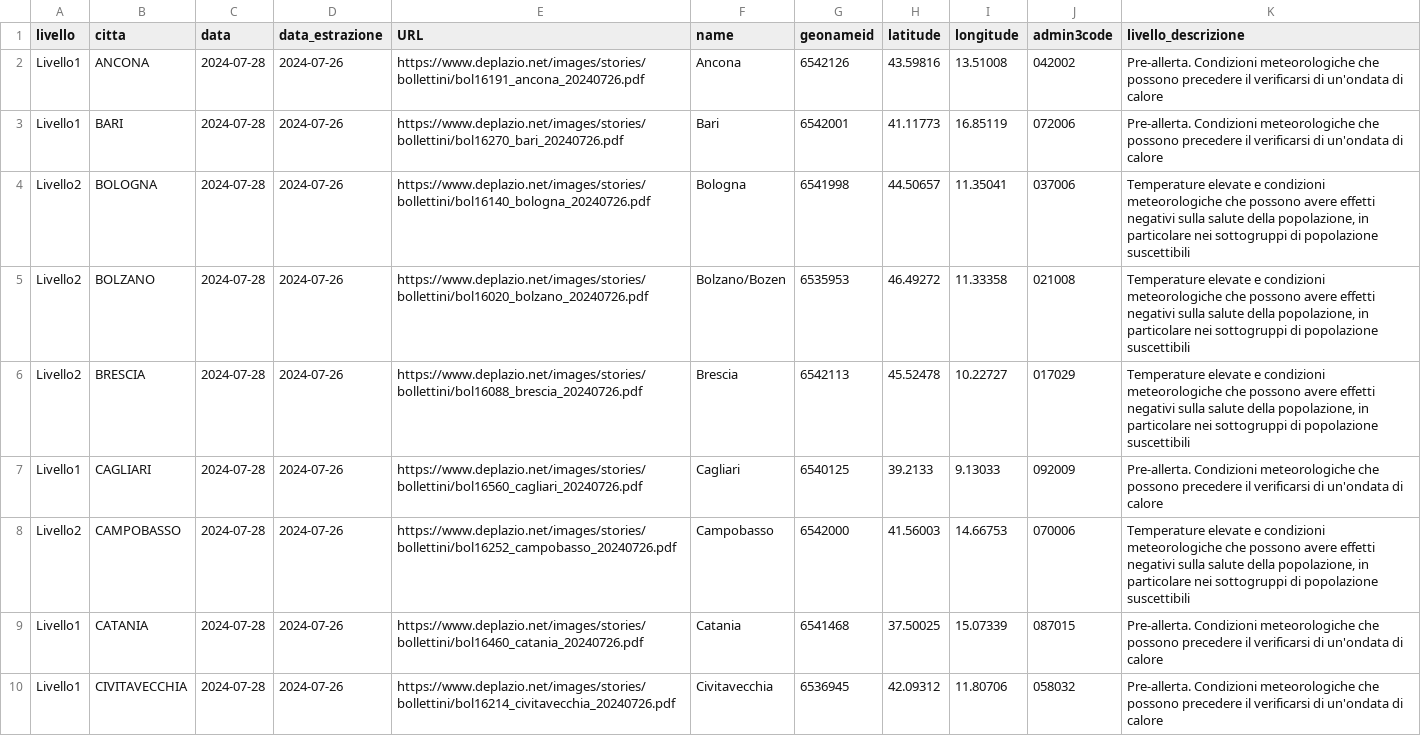
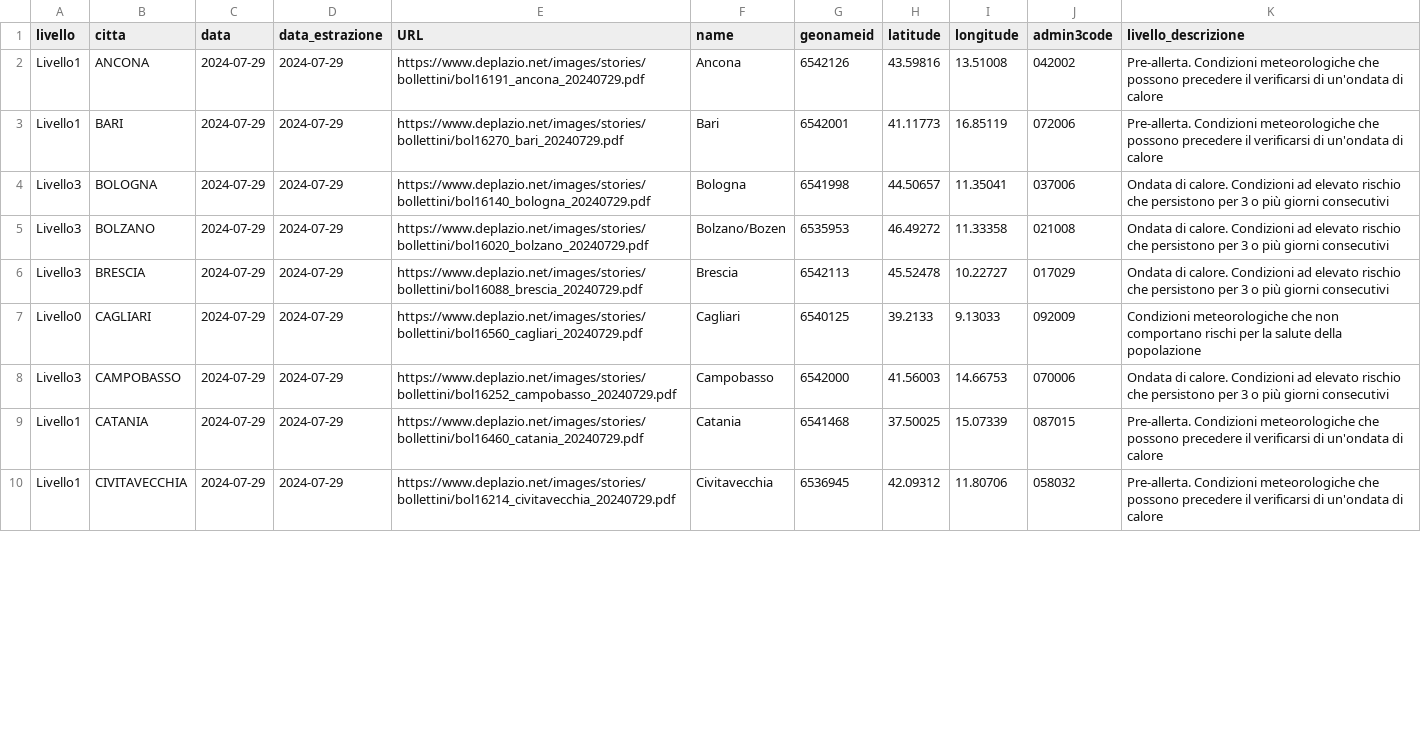
Before and after one commit to ondata/ondate-calore, a CSV file: data/ondate-calore_oggi.csv, drawn as a sheet; only a part is shown; the diff covers the shown part only.

```diff
--- a/data/ondate-calore_oggi.csv
+++ b/data/ondate-calore_oggi.csv
@@ -1,10 +1,10 @@
 livello,citta,data,data_estrazione,URL,name,geonameid,latitude,longitude,admin3code,livello_descrizione
-Livello1,ANCONA,2024-07-28,2024-07-26,https://www.deplazio.net/images/stories/bollettini/bol16191_ancona_20240726.pdf,Ancona,6542126,43.59816,13.51008,042002,Pre-allerta. Condizioni meteorologiche che possono precedere il verificarsi di un'ondata di calore
-Livello1,BARI,2024-07-28,2024-07-26,https://www.deplazio.net/images/stories/bollettini/bol16270_bari_20240726.pdf,Bari,6542001,41.11773,16.85119,072006,Pre-allerta. Condizioni meteorologiche che possono precedere il verificarsi di un'ondata di calore
-Livello2,BOLOGNA,2024-07-28,2024-07-26,https://www.deplazio.net/images/stories/bollettini/bol16140_bologna_20240726.pdf,Bologna,6541998,44.50657,11.35041,037006,"Temperature elevate e condizioni meteorologiche che possono avere effetti negativi sulla salute della popolazione, in particolare nei sottogruppi di popolazione suscettibili"
-Livello2,BOLZANO,2024-07-28,2024-07-26,https://www.deplazio.net/images/stories/bollettini/bol16020_bolzano_20240726.pdf,Bolzano/Bozen,6535953,46.49272,11.33358,021008,"Temperature elevate e condizioni meteorologiche che possono avere effetti negativi sulla salute della popolazione, in particolare nei sottogruppi di popolazione suscettibili"
-Livello2,BRESCIA,2024-07-28,2024-07-26,https://www.deplazio.net/images/stories/bollettini/bol16088_brescia_20240726.pdf,Brescia,6542113,45.52478,10.22727,017029,"Temperature elevate e condizioni meteorologiche che possono avere effetti negativi sulla salute della popolazione, in particolare nei sottogruppi di popolazione suscettibili"
-Livello1,CAGLIARI,2024-07-28,2024-07-26,https://www.deplazio.net/images/stories/bollettini/bol16560_cagliari_20240726.pdf,Cagliari,6540125,39.2133,9.13033,092009,Pre-allerta. Condizioni meteorologiche che possono precedere il verificarsi di un'ondata di calore
-Livello2,CAMPOBASSO,2024-07-28,2024-07-26,https://www.deplazio.net/images/stories/bollettini/bol16252_campobasso_20240726.pdf,Campobasso,6542000,41.56003,14.66753,070006,"Temperature elevate e condizioni meteorologiche che possono avere effetti negativi sulla salute della popolazione, in particolare nei sottogruppi di popolazione suscettibili"
-Livello1,CATANIA,2024-07-28,2024-07-26,https://www.deplazio.net/images/stories/bollettini/bol16460_catania_20240726.pdf,Catania,6541468,37.50025,15.07339,087015,Pre-allerta. Condizioni meteorologiche che possono precedere il verificarsi di un'ondata di calore
-Livello1,CIVITAVECCHIA,2024-07-28,2024-07-26,https://www.deplazio.net/images/stories/bollettini/bol16214_civitavecchia_20240726.pdf,Civitavecchia,6536945,42.09312,11.80706,058032,Pre-allerta. Condizioni meteorologiche che possono precedere il verificarsi di un'ondata di calore
+Livello1,ANCONA,2024-07-29,2024-07-29,https://www.deplazio.net/images/stories/bollettini/bol16191_ancona_20240729.pdf,Ancona,6542126,43.59816,13.51008,042002,Pre-allerta. Condizioni meteorologiche che possono precedere il verificarsi di un'ondata di calore
+Livello1,BARI,2024-07-29,2024-07-29,https://www.deplazio.net/images/stories/bollettini/bol16270_bari_20240729.pdf,Bari,6542001,41.11773,16.85119,072006,Pre-allerta. Condizioni meteorologiche che possono precedere il verificarsi di un'ondata di calore
+Livello3,BOLOGNA,2024-07-29,2024-07-29,https://www.deplazio.net/images/stories/bollettini/bol16140_bologna_20240729.pdf,Bologna,6541998,44.50657,11.35041,037006,Ondata di calore. Condizioni ad elevato rischio che persistono per 3 o più giorni consecutivi
+Livello3,BOLZANO,2024-07-29,2024-07-29,https://www.deplazio.net/images/stories/bollettini/bol16020_bolzano_20240729.pdf,Bolzano/Bozen,6535953,46.49272,11.33358,021008,Ondata di calore. Condizioni ad elevato rischio che persistono per 3 o più giorni consecutivi
+Livello3,BRESCIA,2024-07-29,2024-07-29,https://www.deplazio.net/images/stories/bollettini/bol16088_brescia_20240729.pdf,Brescia,6542113,45.52478,10.22727,017029,Ondata di calore. Condizioni ad elevato rischio che persistono per 3 o più giorni consecutivi
+Livello0,CAGLIARI,2024-07-29,2024-07-29,https://www.deplazio.net/images/stories/bollettini/bol16560_cagliari_20240729.pdf,Cagliari,6540125,39.2133,9.13033,092009,Condizioni meteorologiche che non comportano rischi per la salute della popolazione
+Livello3,CAMPOBASSO,2024-07-29,2024-07-29,https://www.deplazio.net/images/stories/bollettini/bol16252_campobasso_20240729.pdf,Campobasso,6542000,41.56003,14.66753,070006,Ondata di calore. Condizioni ad elevato rischio che persistono per 3 o più giorni consecutivi
+Livello1,CATANIA,2024-07-29,2024-07-29,https://www.deplazio.net/images/stories/bollettini/bol16460_catania_20240729.pdf,Catania,6541468,37.50025,15.07339,087015,Pre-allerta. Condizioni meteorologiche che possono precedere il verificarsi di un'ondata di calore
+Livello1,CIVITAVECCHIA,2024-07-29,2024-07-29,https://www.deplazio.net/images/stories/bollettini/bol16214_civitavecchia_20240729.pdf,Civitavecchia,6536945,42.09312,11.80706,058032,Pre-allerta. Condizioni meteorologiche che possono precedere il verificarsi di un'ondata di calore
```
Also changed, not shown: 70 edited cells elsewhere in this file, data/ondate-calore_PDF.csv, data/ondate-calore_archivio.csv, 56 other files.
